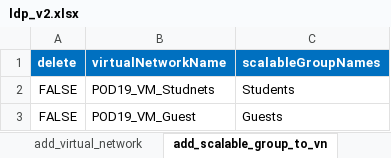
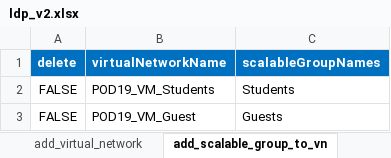
Before and after one commit to jmgawron/idle-pod19, an Excel workbook: ldp_v2.xlsx, sheet add_scalable_group_to_vn, drawn as a sheet; values as stored, in another font and other column widths than the file's, no borders; the diff names each change by its address in the sheet, - before the commit and + after, or states it on an @@ line.

Commit message:
XLS change VN

```diff
--- a/ldp_v2.xlsx (sheet add_scalable_group_to_vn)
+++ b/ldp_v2.xlsx (sheet add_scalable_group_to_vn)
-B2 (virtualNetworkName): POD19_VM_Studnets
+B2 (virtualNetworkName): POD19_VM_Students
```
Also changed, not shown: sheet add_virtual_network.
